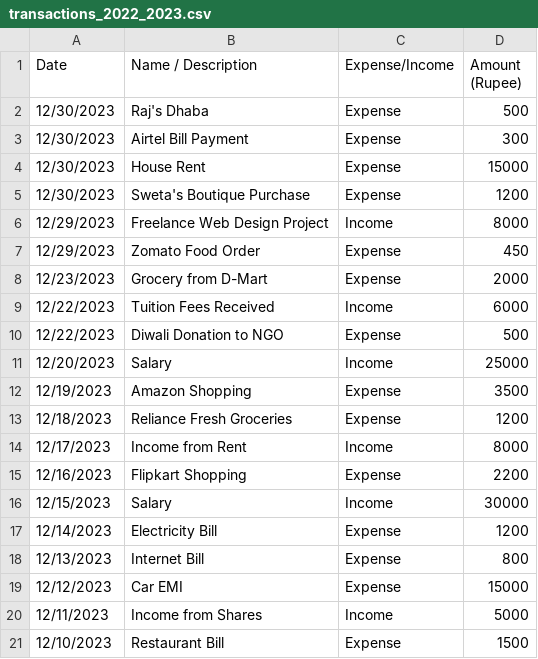
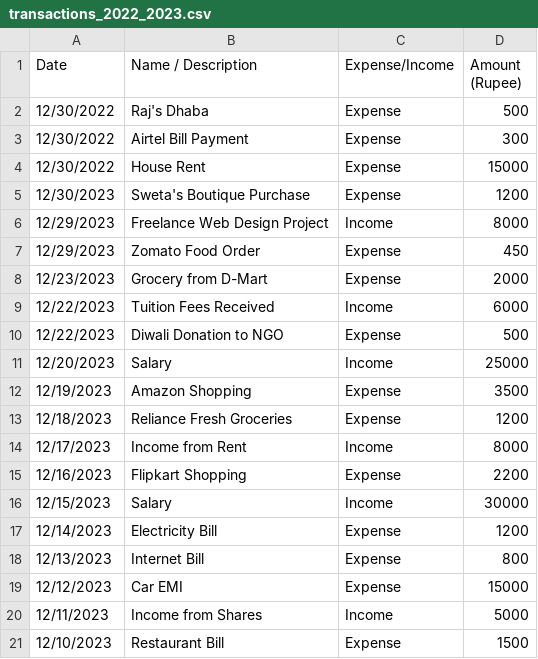
Before and after one commit to kaustubh93-dev/local-llms-analyse-finance-kaustubh, a CSV file: transactions_2022_2023.csv, drawn as a sheet.

```diff
--- a/transactions_2022_2023.csv
+++ b/transactions_2022_2023.csv
@@ -1,5 +1,5 @@
 Date,Name / Description,Expense/Income,Amount (Rupee)
-12/30/2023,Raj's Dhaba,Expense,500
-12/30/2023,Airtel Bill Payment,Expense,300
-12/30/2023,House Rent,Expense,15000
+12/30/2022,Raj's Dhaba,Expense,500
+12/30/2022,Airtel Bill Payment,Expense,300
+12/30/2022,House Rent,Expense,15000
 12/30/2023,Sweta's Boutique Purchase,Expense,1200
```
Also changed, not shown: transactions_2022_2023_categorized.csv, 2 other files.
